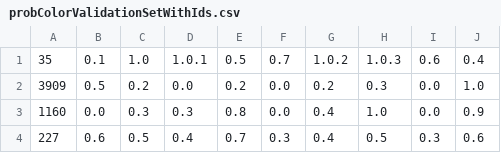
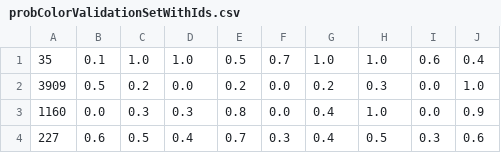
Before and after one commit to LHagendoorn/TeamGreaterThanBrains, a CSV file: Scripts/randomForest/probColorValidationSetWithIds.csv, drawn as a sheet; only a part is shown.

```diff
--- a/Scripts/randomForest/probColorValidationSetWithIds.csv
+++ b/Scripts/randomForest/probColorValidationSetWithIds.csv
@@ -1,2 +1,2 @@
-35,0.1,1.0,1.0.1,0.5,0.7,1.0.2,1.0.3,0.6,0.4
+35,0.1,1.0,1.0,0.5,0.7,1.0,1.0,0.6,0.4
 3909,0.5,0.2,0.0,0.2,0.0,0.2,0.3,0.0,1.0
```
Also changed, not shown: 42 other files.
